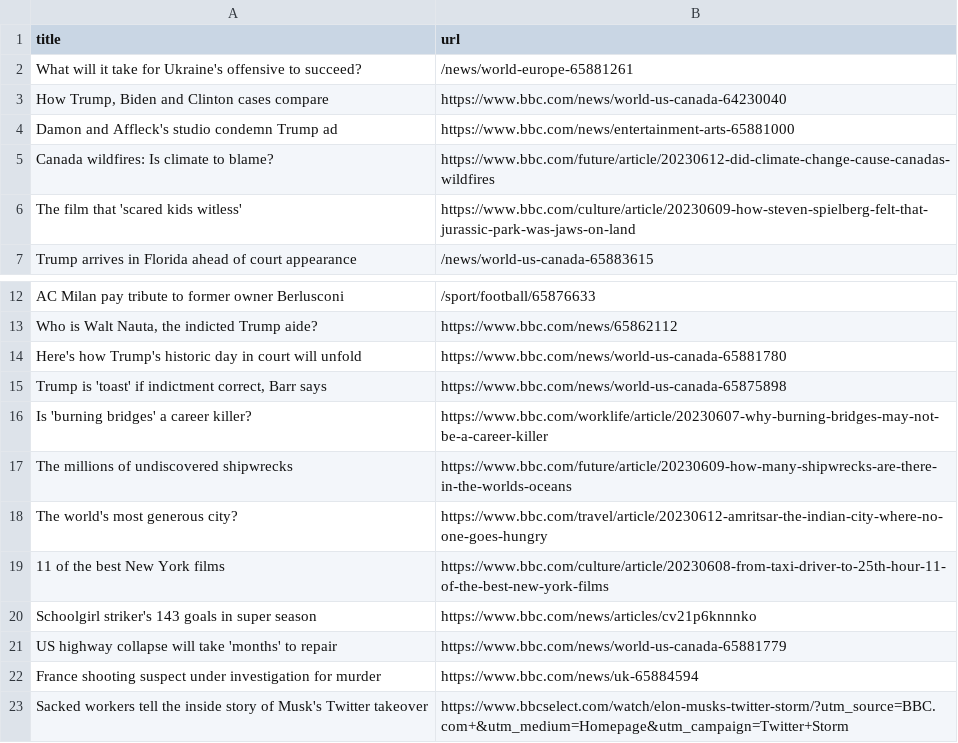
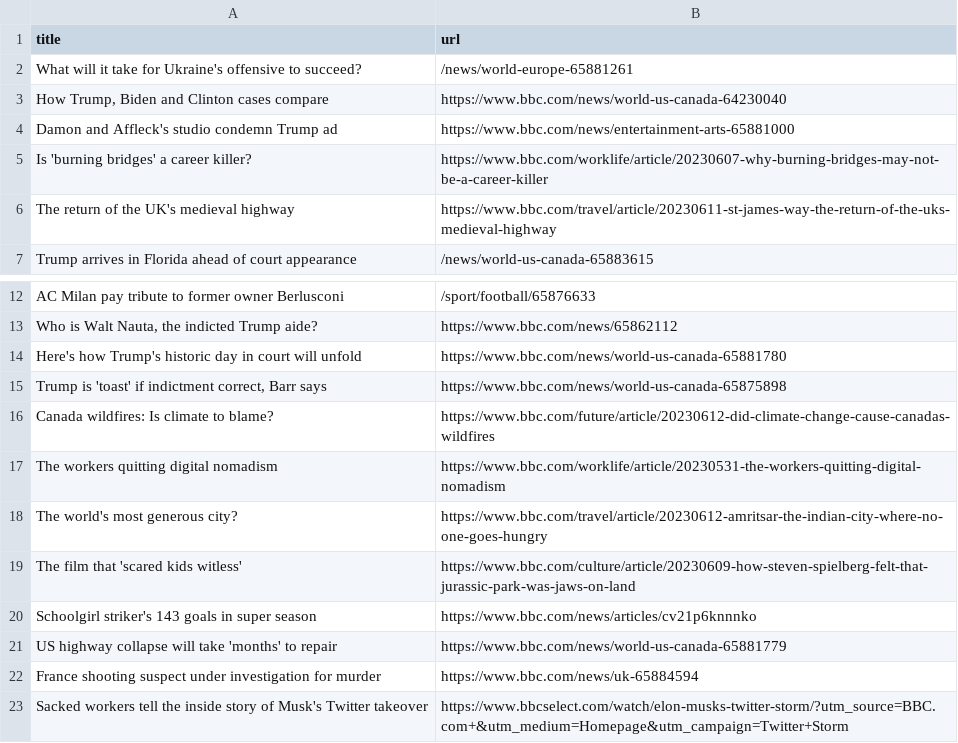
Before and after one commit to terril68/automatic-scraper, a CSV file: bbc.csv, drawn as a sheet; only a part is shown, gaps mark what is left out.

```diff
--- a/bbc.csv
+++ b/bbc.csv
@@ -4,4 +4,4 @@ What will it take for Ukraine's offensive to succeed?,/news/world-europe-6588126
 Damon and Affleck's studio condemn Trump ad,https://www.bbc.com/news/entertainment-arts-65881000
-Canada wildfires: Is climate to blame?,https://www.bbc.com/future/article/20230612-did-climate-change-cause-canadas-wildfires
-The film that 'scared kids witless',https://www.bbc.com/culture/article/20230609-how-steven-spielberg-felt-that-jurassic-park-was-jaws-on-land
+Is 'burning bridges' a career killer?,https://www.bbc.com/worklife/article/20230607-why-burning-bridges-may-not-be-a-career-killer
+The return of the UK's medieval highway,https://www.bbc.com/travel/article/20230611-st-james-way-the-return-of-the-uks-medieval-highway
 Trump arrives in Florida ahead of court appearance,/news/world-us-canada-65883615
@@ -15,6 +15,6 @@ Here's how Trump's historic day in court will unfold,https://www.bbc.com/news/wo
 "Trump is 'toast' if indictment correct, Barr says",https://www.bbc.com/news/world-us-canada-65875898
-Is 'burning bridges' a career killer?,https://www.bbc.com/worklife/article/20230607-why-burning-bridges-may-not-be-a-career-killer
-The millions of undiscovered shipwrecks,https://www.bbc.com/future/article/20230609-how-many-shipwrecks-are-there-in-the-worlds-oceans
+Canada wildfires: Is climate to blame?,https://www.bbc.com/future/article/20230612-did-climate-change-cause-canadas-wildfires
+The workers quitting digital nomadism,https://www.bbc.com/worklife/article/20230531-the-workers-quitting-digital-nomadism
 The world's most generous city?,https://www.bbc.com/travel/article/20230612-amritsar-the-indian-city-where-no-one-goes-hungry
-11 of the best New York films,https://www.bbc.com/culture/article/20230608-from-taxi-driver-to-25th-hour-11-of-the-best-new-york-films
+The film that 'scared kids witless',https://www.bbc.com/culture/article/20230609-how-steven-spielberg-felt-that-jurassic-park-was-jaws-on-land
 Schoolgirl striker's 143 goals in super season,https://www.bbc.com/news/articles/cv21p6knnnko
```
